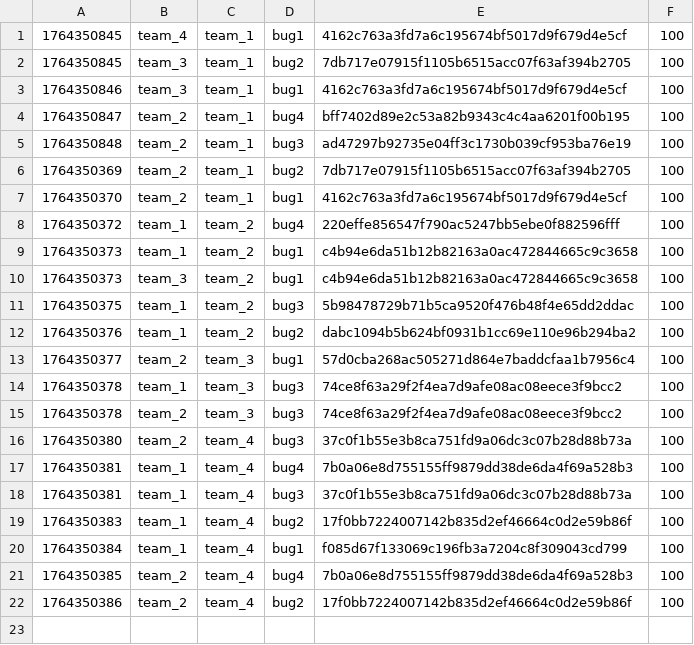
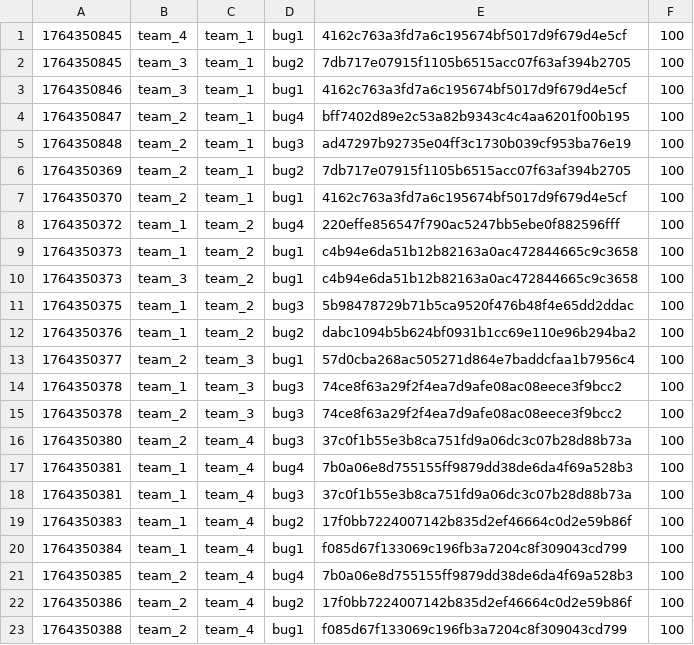
Before and after one commit to hspace-io/2025w-gitctf-score, a CSV file: score.csv, drawn as a sheet.

Commit message:
[Score] team_2 +100
team_2 attacked `bug1` f085d67f133069c196fb3a7204c8f309043cd799 of team_4

```diff
--- a/score.csv
+++ b/score.csv
@@ -22 +22,2 @@
 1764350386,team_2,team_4,bug2,17f0bb7224007142b835d2ef46664c0d2e59b86f,100
+1764350388,team_2,team_4,bug1,f085d67f133069c196fb3a7204c8f309043cd799,100
```
